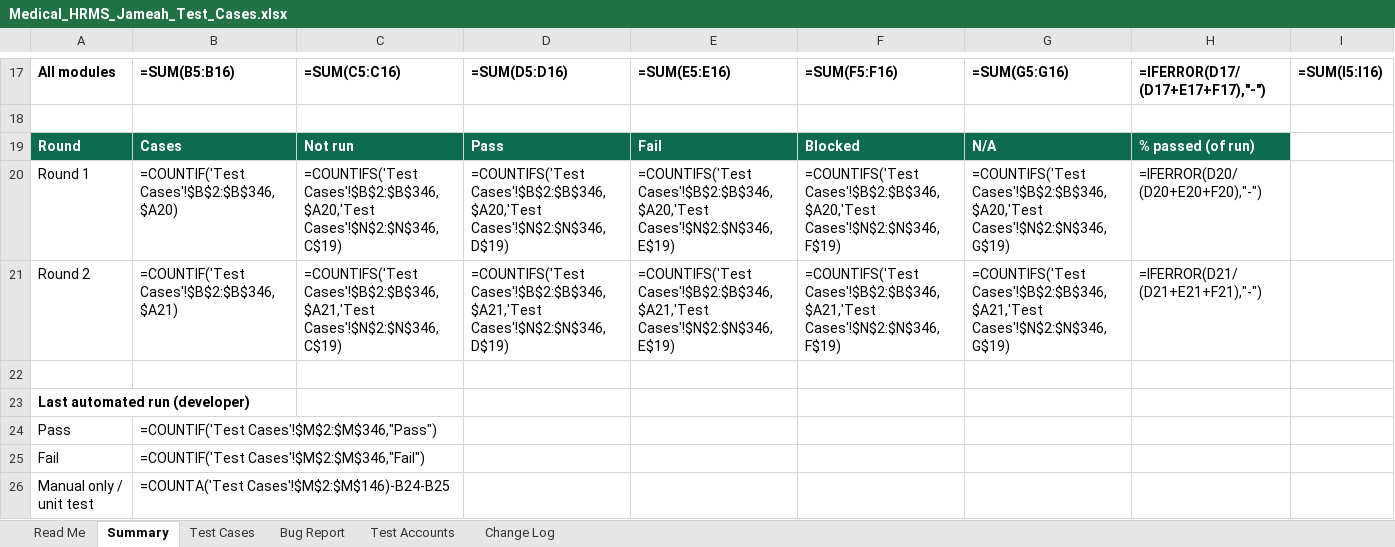
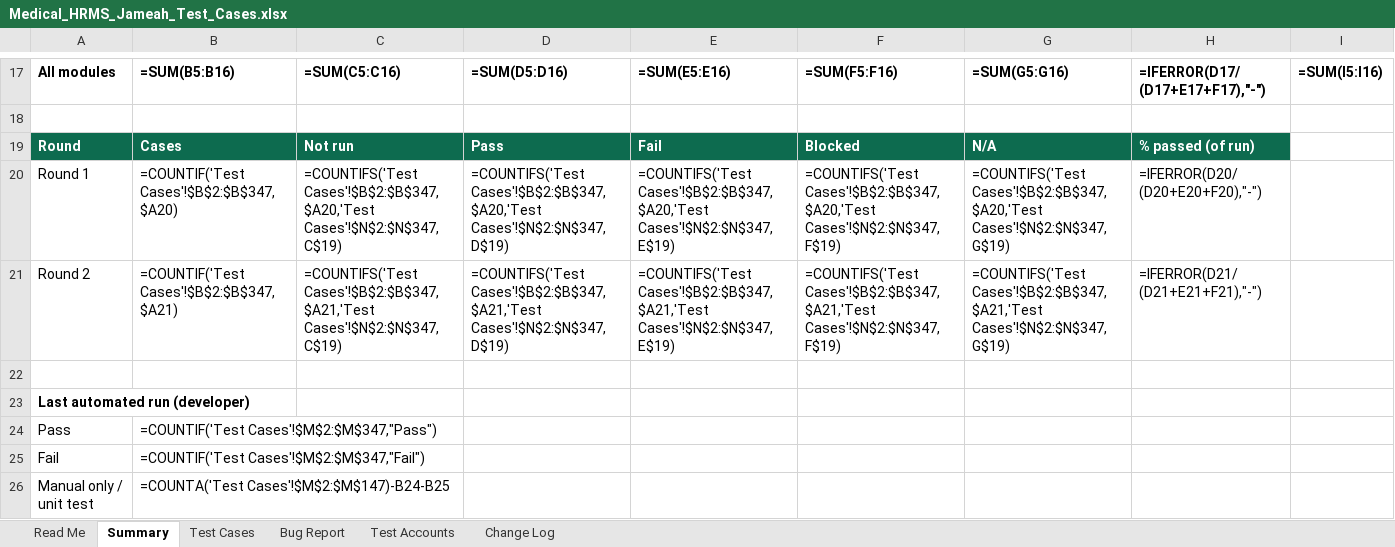
Before and after one commit to phpdevpro/edu-alriyada-hrm, an Excel workbook: project_tracking/Medical_HRMS_Jameah_Test_Cases.xlsx, sheet Summary, drawn as a sheet; only a part is shown, gaps mark what is left out; values as stored, in another font and other column widths than the file's, no borders; formulas without a stored value are shown as written; the diff covers the shown part only; the diff names each change by its address in the sheet, - before the commit and + after, or states it on an @@ line.

```diff
--- a/project_tracking/Medical_HRMS_Jameah_Test_Cases.xlsx (sheet Summary)
+++ b/project_tracking/Medical_HRMS_Jameah_Test_Cases.xlsx (sheet Summary)
-B20: =COUNTIF('Test Cases'!$B$2:$B$346,$A20)
+B20: =COUNTIF('Test Cases'!$B$2:$B$347,$A20)
-C20: =COUNTIFS('Test Cases'!$B$2:$B$346,$A20,'Test Cases'!$N$2:$N$346,C$19)
+C20: =COUNTIFS('Test Cases'!$B$2:$B$347,$A20,'Test Cases'!$N$2:$N$347,C$19)
-D20: =COUNTIFS('Test Cases'!$B$2:$B$346,$A20,'Test Cases'!$N$2:$N$346,D$19)
+D20: =COUNTIFS('Test Cases'!$B$2:$B$347,$A20,'Test Cases'!$N$2:$N$347,D$19)
-E20: =COUNTIFS('Test Cases'!$B$2:$B$346,$A20,'Test Cases'!$N$2:$N$346,E$19)
+E20: =COUNTIFS('Test Cases'!$B$2:$B$347,$A20,'Test Cases'!$N$2:$N$347,E$19)
-F20: =COUNTIFS('Test Cases'!$B$2:$B$346,$A20,'Test Cases'!$N$2:$N$346,F$19)
+F20: =COUNTIFS('Test Cases'!$B$2:$B$347,$A20,'Test Cases'!$N$2:$N$347,F$19)
-G20: =COUNTIFS('Test Cases'!$B$2:$B$346,$A20,'Test Cases'!$N$2:$N$346,G$19)
+G20: =COUNTIFS('Test Cases'!$B$2:$B$347,$A20,'Test Cases'!$N$2:$N$347,G$19)
-B21: =COUNTIF('Test Cases'!$B$2:$B$346,$A21)
+B21: =COUNTIF('Test Cases'!$B$2:$B$347,$A21)
-C21: =COUNTIFS('Test Cases'!$B$2:$B$346,$A21,'Test Cases'!$N$2:$N$346,C$19)
+C21: =COUNTIFS('Test Cases'!$B$2:$B$347,$A21,'Test Cases'!$N$2:$N$347,C$19)
-D21: =COUNTIFS('Test Cases'!$B$2:$B$346,$A21,'Test Cases'!$N$2:$N$346,D$19)
+D21: =COUNTIFS('Test Cases'!$B$2:$B$347,$A21,'Test Cases'!$N$2:$N$347,D$19)
-E21: =COUNTIFS('Test Cases'!$B$2:$B$346,$A21,'Test Cases'!$N$2:$N$346,E$19)
+E21: =COUNTIFS('Test Cases'!$B$2:$B$347,$A21,'Test Cases'!$N$2:$N$347,E$19)
-F21: =COUNTIFS('Test Cases'!$B$2:$B$346,$A21,'Test Cases'!$N$2:$N$346,F$19)
+F21: =COUNTIFS('Test Cases'!$B$2:$B$347,$A21,'Test Cases'!$N$2:$N$347,F$19)
-G21: =COUNTIFS('Test Cases'!$B$2:$B$346,$A21,'Test Cases'!$N$2:$N$346,G$19)
+G21: =COUNTIFS('Test Cases'!$B$2:$B$347,$A21,'Test Cases'!$N$2:$N$347,G$19)
-B24: =COUNTIF('Test Cases'!$M$2:$M$346,"Pass")
+B24: =COUNTIF('Test Cases'!$M$2:$M$347,"Pass")
-B25: =COUNTIF('Test Cases'!$M$2:$M$346,"Fail")
+B25: =COUNTIF('Test Cases'!$M$2:$M$347,"Fail")
-B26: =COUNTA('Test Cases'!$M$2:$M$146)-B24-B25
+B26: =COUNTA('Test Cases'!$M$2:$M$147)-B24-B25
```
Also changed, not shown: 84 edited cells elsewhere in this sheet, sheet Test Cases, sheet Change Log, project_tracking/Medical_HRMS_Jameah_Checklist.xlsx, project_tracking/Medical_HRMS_Jameah_Task_Tracker.xlsx, 18 other files.
